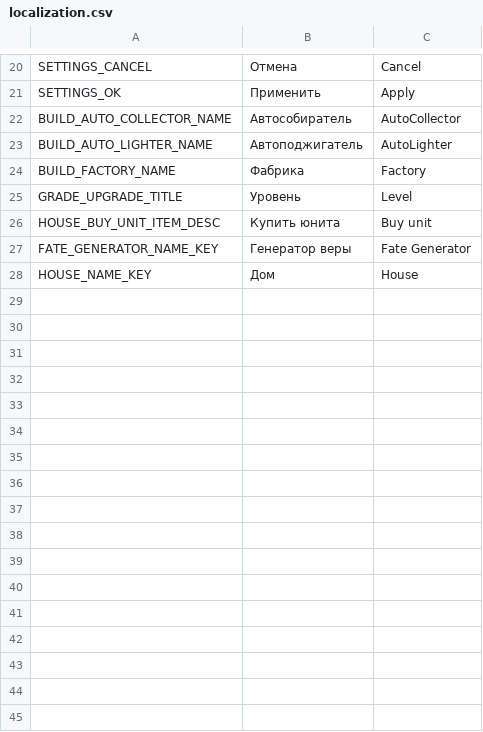
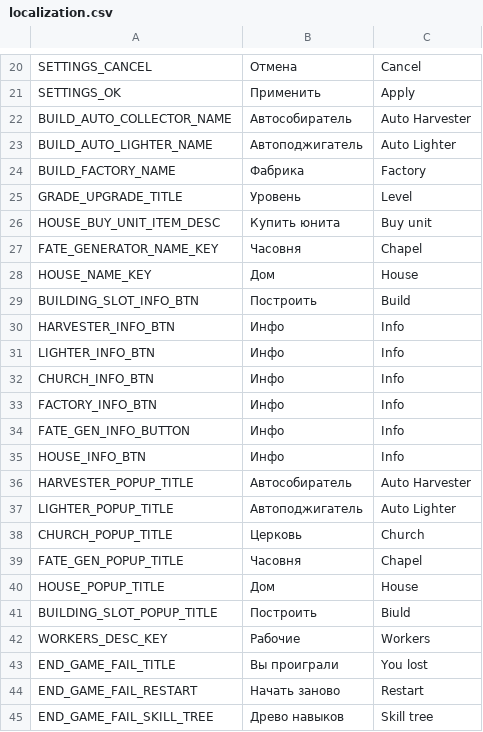
Before and after one commit to PunkGagarin/IgnisBearer, a CSV file: Assets/_Project/Resources/Localization/localization.csv, drawn as a sheet; only a part is shown, gaps mark what is left out.

Commit message:
updated localization file

```diff
--- a/Assets/_Project/Resources/Localization/localization.csv
+++ b/Assets/_Project/Resources/Localization/localization.csv
@@ -21,4 +21,4 @@ SETTINGS_CANCEL,Отмена,Cancel
 SETTINGS_OK,Применить,Apply
-BUILD_AUTO_COLLECTOR_NAME,Автособиратель,AutoCollector
-BUILD_AUTO_LIGHTER_NAME,Автоподжигатель,AutoLighter
+BUILD_AUTO_COLLECTOR_NAME,Автособиратель,Auto Harvester
+BUILD_AUTO_LIGHTER_NAME,Автоподжигатель,Auto Lighter
 BUILD_FACTORY_NAME,Фабрика,Factory
@@ -26,3 +26,20 @@ GRADE_UPGRADE_TITLE,Уровень,Level
 HOUSE_BUY_UNIT_ITEM_DESC,Купить юнита,Buy unit
-FATE_GENERATOR_NAME_KEY,Генератор веры,Fate Generator
+FATE_GENERATOR_NAME_KEY,Часовня,Chapel
 HOUSE_NAME_KEY,Дом,House
+BUILDING_SLOT_INFO_BTN,Построить,Build
+HARVESTER_INFO_BTN,Инфо,Info
+LIGHTER_INFO_BTN,Инфо,Info
+CHURCH_INFO_BTN,Инфо,Info
+FACTORY_INFO_BTN,Инфо,Info
+FATE_GEN_INFO_BUTTON,Инфо,Info
+HOUSE_INFO_BTN,Инфо,Info
+HARVESTER_POPUP_TITLE,Автособиратель,Auto Harvester
+LIGHTER_POPUP_TITLE,Автоподжигатель,Auto Lighter
+CHURCH_POPUP_TITLE,Церковь,Church
+FATE_GEN_POPUP_TITLE,Часовня,Chapel
+HOUSE_POPUP_TITLE,Дом,House
+BUILDING_SLOT_POPUP_TITLE,Построить,Biuld
+WORKERS_DESC_KEY,Рабочие,Workers
+END_GAME_FAIL_TITLE,Вы проиграли,You lost
+END_GAME_FAIL_RESTART,Начать заново,Restart
+END_GAME_FAIL_SKILL_TREE,Древо навыков,Skill tree
```
Also changed, not shown: 21 other files.
